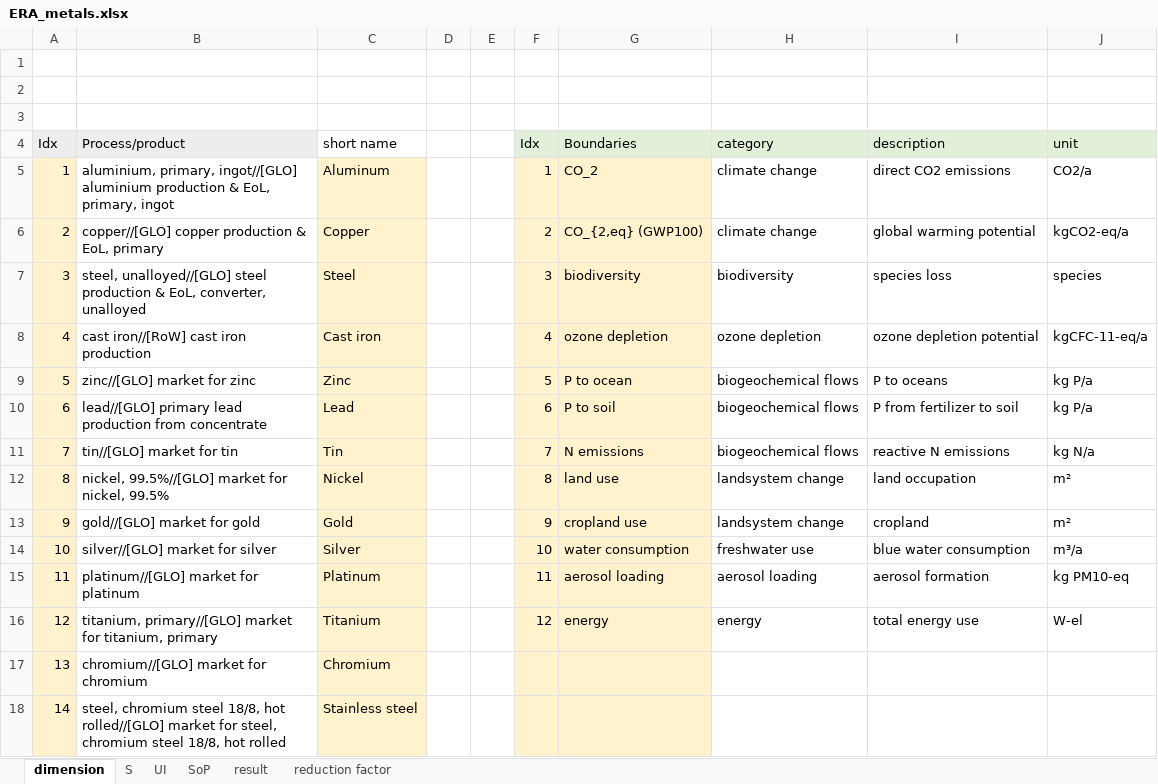
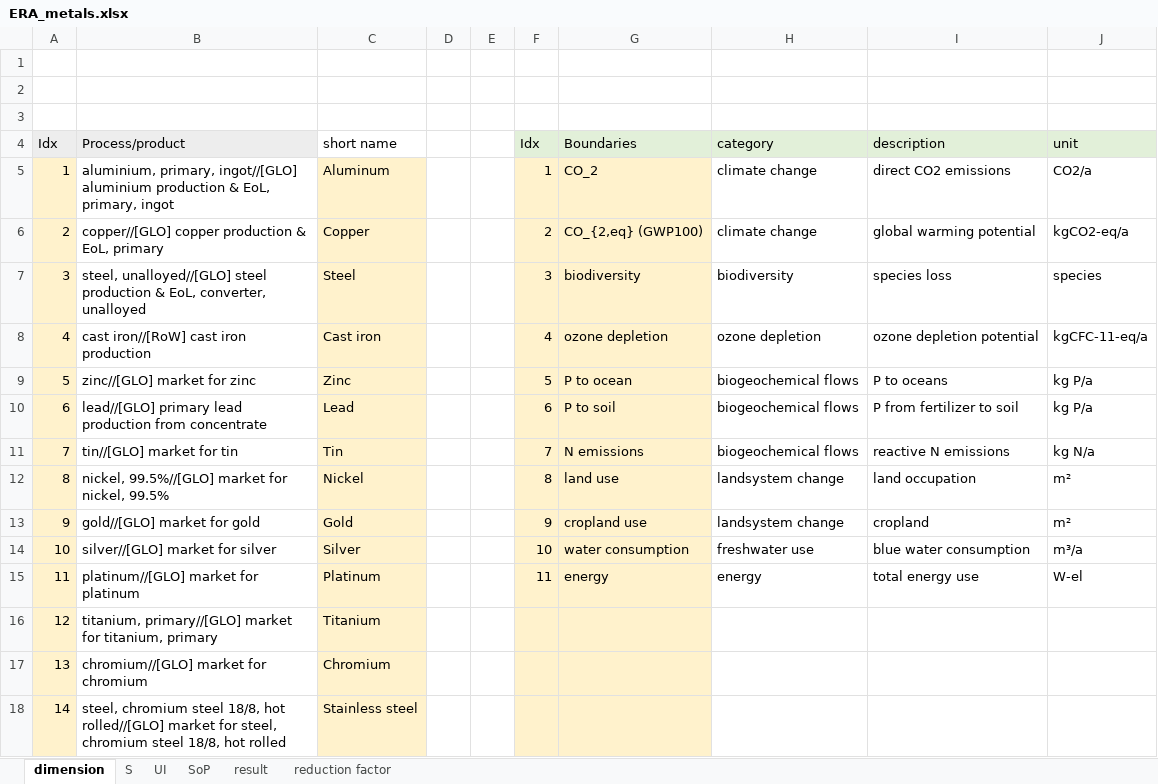
Before and after one commit to empa-tsl/ERA_method, an Excel workbook: UI_SoP/ERA_metals.xlsx, sheet dimension, drawn as a sheet; values as stored, in another font and other column widths than the file's, no borders; the diff names each change by its address in the sheet, - before the commit and + after, or states it on an @@ line.

```diff
--- a/UI_SoP/ERA_metals.xlsx (sheet dimension)
+++ b/UI_SoP/ERA_metals.xlsx (sheet dimension)
-G15 (Boundaries): aerosol loading
+G15 (Boundaries): energy
-H15 (category): aerosol loading
+H15 (category): energy
-I15 (description): aerosol formation
+I15 (description): total energy use
-J15 (unit): kg PM10-eq
+J15 (unit): W-el
-F16 (Idx): 12
+F16 (Idx): (empty)
-G16 (Boundaries): energy
+G16 (Boundaries): (empty)
-H16 (category): energy
+H16 (category): (empty)
-I16 (description): total energy use
+I16 (description): (empty)
-J16 (unit): W-el
+J16 (unit): (empty)
```
Also changed, not shown: sheet reduction factor, sheet SoP, sheet UI, sheet result, formulas that keep their value.
